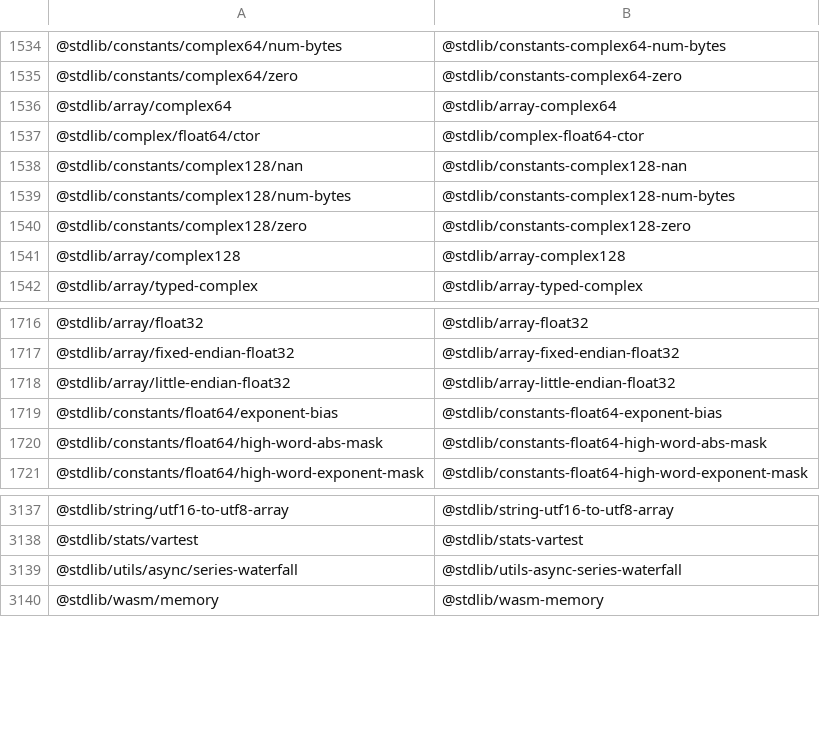
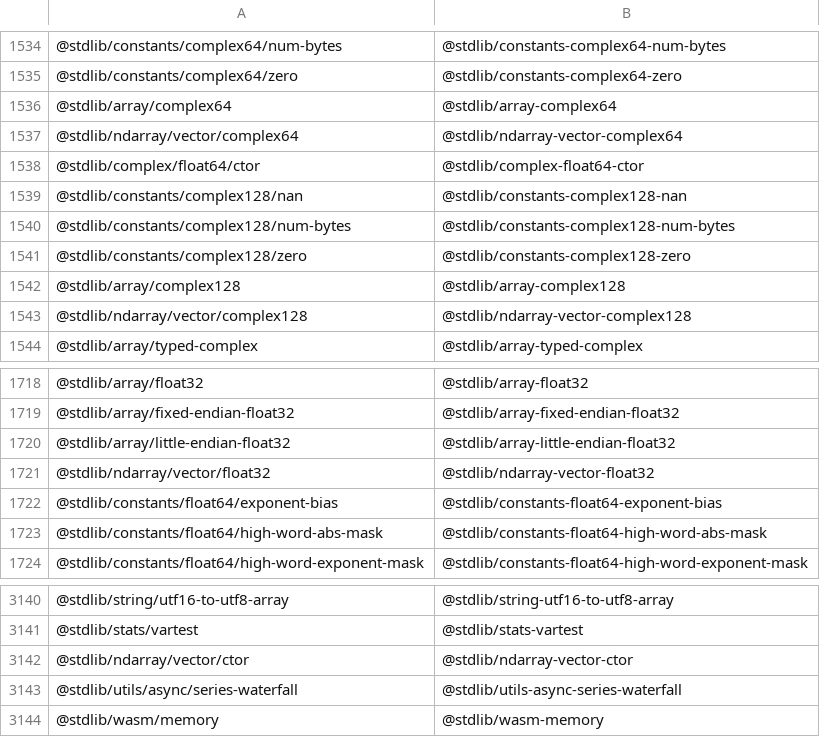
Before and after one commit to stdlib-js/namespace-pkg2standalone, a CSV file: data/data.csv, drawn as a sheet; only a part is shown, gaps mark what is left out.

```diff
--- a/data/data.csv
+++ b/data/data.csv
@@ -1536,2 +1536,3 @@
 "@stdlib/array/complex64","@stdlib/array-complex64"
+"@stdlib/ndarray/vector/complex64","@stdlib/ndarray-vector-complex64"
 "@stdlib/complex/float64/ctor","@stdlib/complex-float64-ctor"
@@ -1541,2 +1542,3 @@
 "@stdlib/array/complex128","@stdlib/array-complex128"
+"@stdlib/ndarray/vector/complex128","@stdlib/ndarray-vector-complex128"
 "@stdlib/array/typed-complex","@stdlib/array-typed-complex"
@@ -1718,2 +1720,3 @@
 "@stdlib/array/little-endian-float32","@stdlib/array-little-endian-float32"
+"@stdlib/ndarray/vector/float32","@stdlib/ndarray-vector-float32"
 "@stdlib/constants/float64/exponent-bias","@stdlib/constants-float64-exponent-bias"
@@ -3138,2 +3141,3 @@
 "@stdlib/stats/vartest","@stdlib/stats-vartest"
+"@stdlib/ndarray/vector/ctor","@stdlib/ndarray-vector-ctor"
 "@stdlib/utils/async/series-waterfall","@stdlib/utils-async-series-waterfall"
```
Also changed, not shown: 4 other files.
